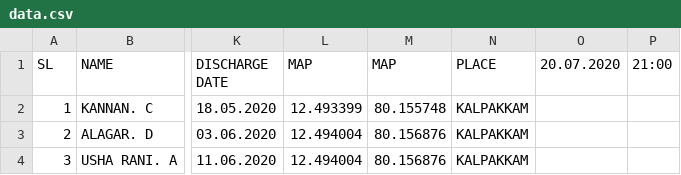
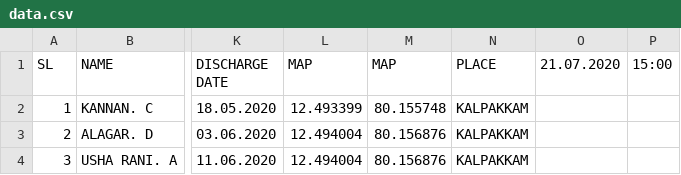
Before and after one commit to rahulsavage12/covidata, a CSV file: data.csv, drawn as a sheet; only a part is shown, gaps mark what is left out; the diff names each change by its address in the sheet, - before the commit and + after, or states it on an @@ line.

Commit message:
Update data.csv

```diff
--- a/data.csv
+++ b/data.csv
-O1: 20.07.2020
+O1: 21.07.2020
-P1: 21:00
+P1: 15:00
```
